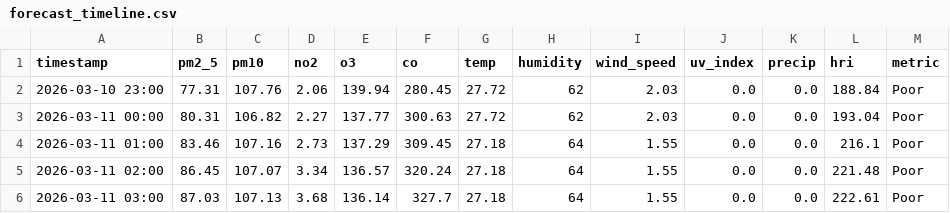
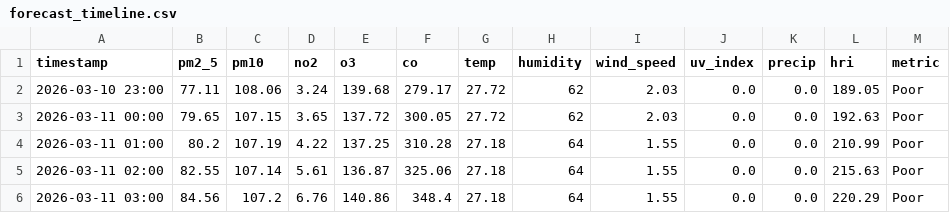
Before and after one commit to Sims9218/Automated-Health-Insight-Engine, a CSV file: data/forecast_timeline.csv, drawn as a sheet; only a part is shown; the diff covers the shown part only.

```diff
--- a/data/forecast_timeline.csv
+++ b/data/forecast_timeline.csv
@@ -1,6 +1,6 @@
 timestamp,pm2_5,pm10,no2,o3,co,temp,humidity,wind_speed,uv_index,precip,hri,metric
-2026-03-10 23:00,77.31,107.76,2.06,139.94,280.45,27.72,62,2.03,0.0,0.0,188.84,Poor
-2026-03-11 00:00,80.31,106.82,2.27,137.77,300.63,27.72,62,2.03,0.0,0.0,193.04,Poor
-2026-03-11 01:00,83.46,107.16,2.73,137.29,309.45,27.18,64,1.55,0.0,0.0,216.1,Poor
-2026-03-11 02:00,86.45,107.07,3.34,136.57,320.24,27.18,64,1.55,0.0,0.0,221.48,Poor
-2026-03-11 03:00,87.03,107.13,3.68,136.14,327.7,27.18,64,1.55,0.0,0.0,222.61,Poor
+2026-03-10 23:00,77.11,108.06,3.24,139.68,279.17,27.72,62,2.03,0.0,0.0,189.05,Poor
+2026-03-11 00:00,79.65,107.15,3.65,137.72,300.05,27.72,62,2.03,0.0,0.0,192.63,Poor
+2026-03-11 01:00,80.2,107.19,4.22,137.25,310.28,27.18,64,1.55,0.0,0.0,210.99,Poor
+2026-03-11 02:00,82.55,107.14,5.61,136.87,325.06,27.18,64,1.55,0.0,0.0,215.63,Poor
+2026-03-11 03:00,84.56,107.2,6.76,140.86,348.4,27.18,64,1.55,0.0,0.0,220.29,Poor
```
Also changed, not shown: 105 edited cells elsewhere in this file, data/comprehensive_history.csv.
